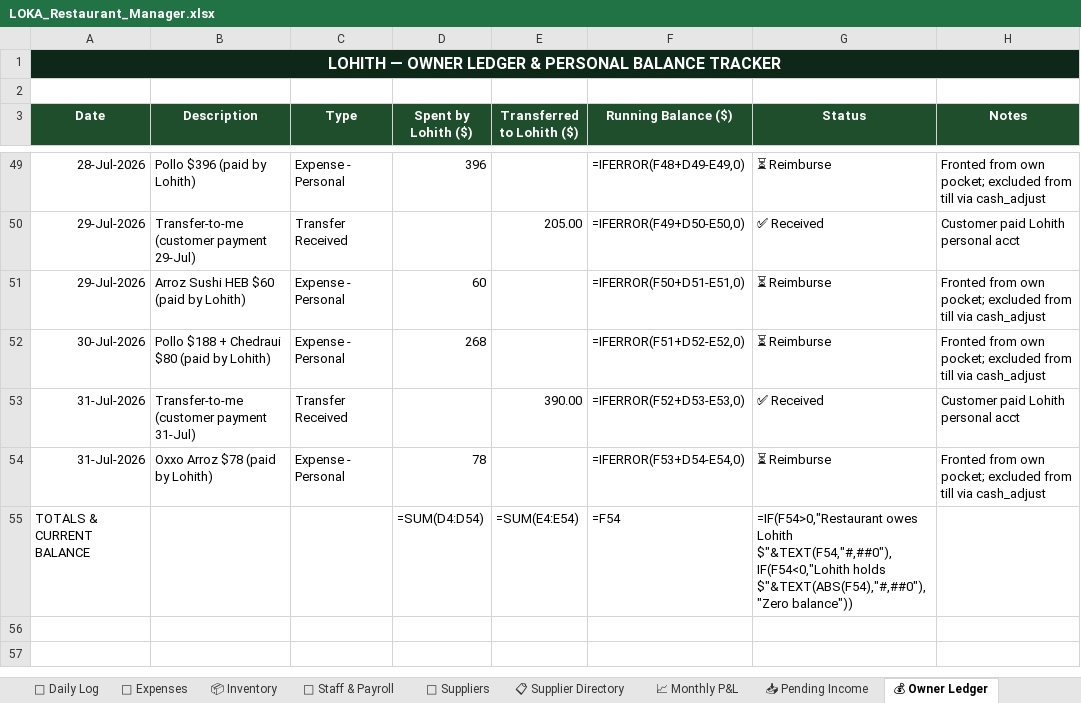
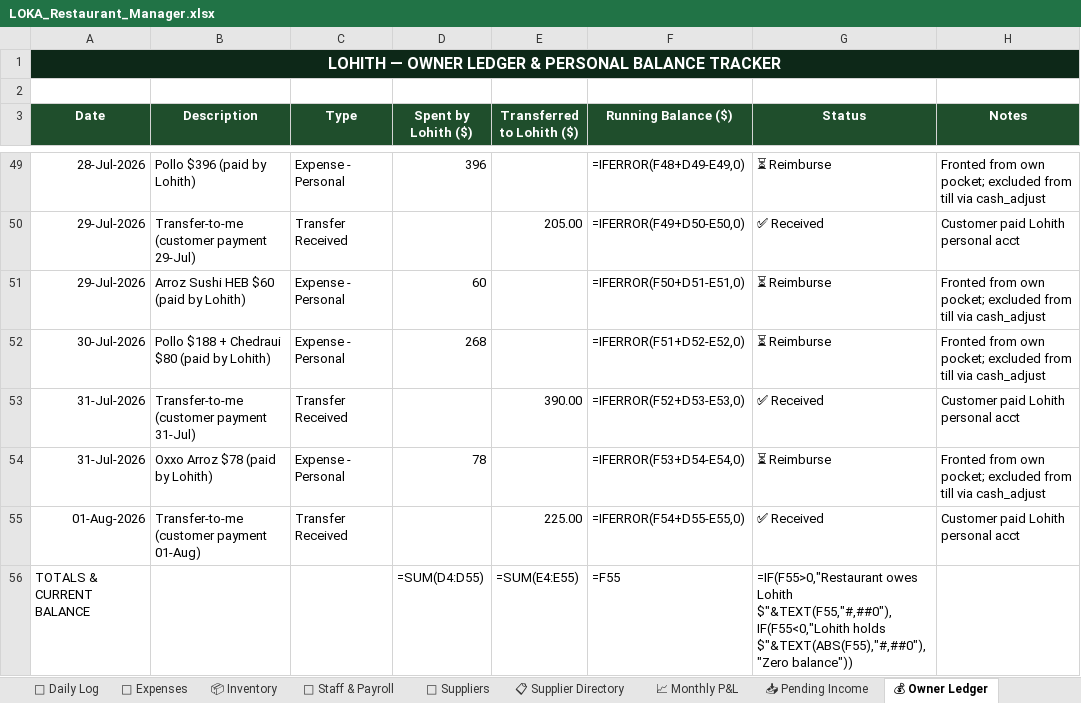
Before and after one commit to mirchimexico-coder/LOKA, an Excel workbook: LOKA_Restaurant_Manager.xlsx, sheet 💰 Owner Ledger, drawn as a sheet; only a part is shown, gaps mark what is left out; values as stored, in another font and other column widths than the file's, no borders; formulas without a stored value are shown as written; addresses are those after the commit; the diff names each change by its address in the sheet, - before the commit and + after, or states it on an @@ line.

```diff
--- a/LOKA_Restaurant_Manager.xlsx (sheet 💰 Owner Ledger)
+++ b/LOKA_Restaurant_Manager.xlsx (sheet 💰 Owner Ledger)
+row 55: 01-Aug-2026 | Transfer-to-me (customer payment 01-Aug) | Transfer Received |  | 225.00 | =IFERROR(F54+D55-E55,0) | ✅ Received | Customer paid Lohith personal acct
-D56 (Spent by Lohith ($)): =SUM(D4:D54)
+D56 (Spent by Lohith ($)): =SUM(D4:D55)
-E56 (Transferred to Lohith ($)): =SUM(E4:E54)
+E56 (Transferred to Lohith ($)): =SUM(E4:E55)
-F56 (Running Balance ($)): =F54
+F56 (Running Balance ($)): =F55
-G56 (Status): =IF(F54>0,"Restaurant owes Lohith $"&TEXT(F54,"#,##0"),IF(F54<0,"Lohith holds $"&TEXT(ABS(F54),"#,##0"),"Zero balance"))
+G56 (Status): =IF(F55>0,"Restaurant owes Lohith $"&TEXT(F55,"#,##0"),IF(F55<0,"Lohith holds $"&TEXT(ABS(F55),"#,##0"),"Zero balance"))
```
Also changed, not shown: sheet 💸 Expenses, sheet 📅 Daily Log, sheet 📈 Monthly P&L, 8 other files.
